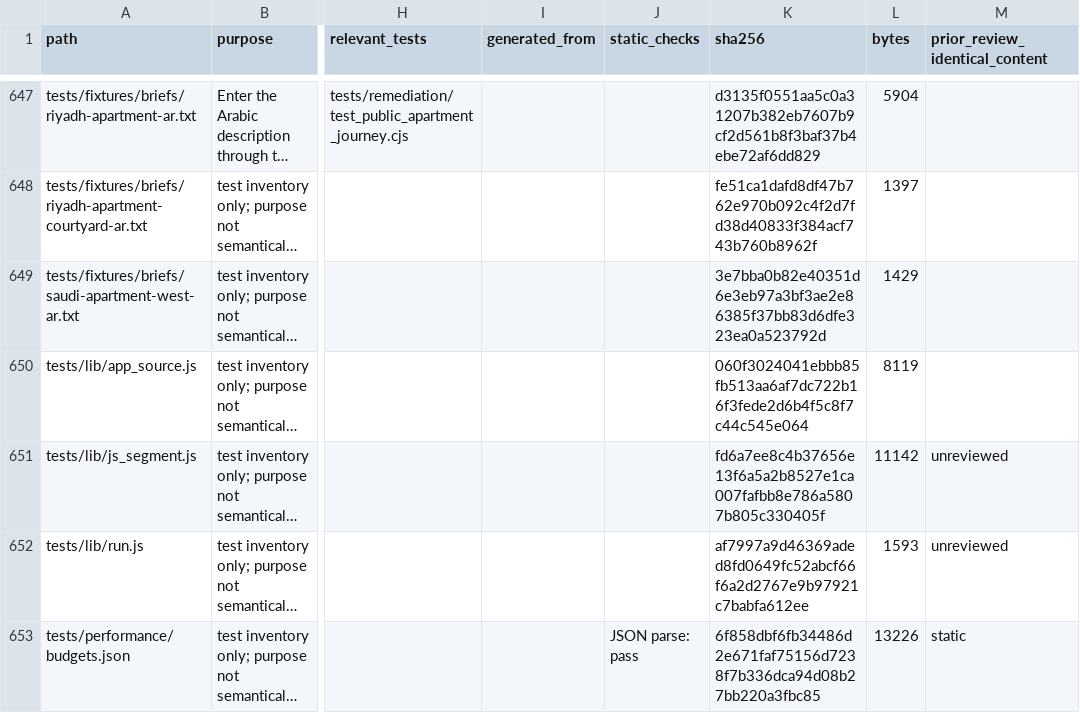
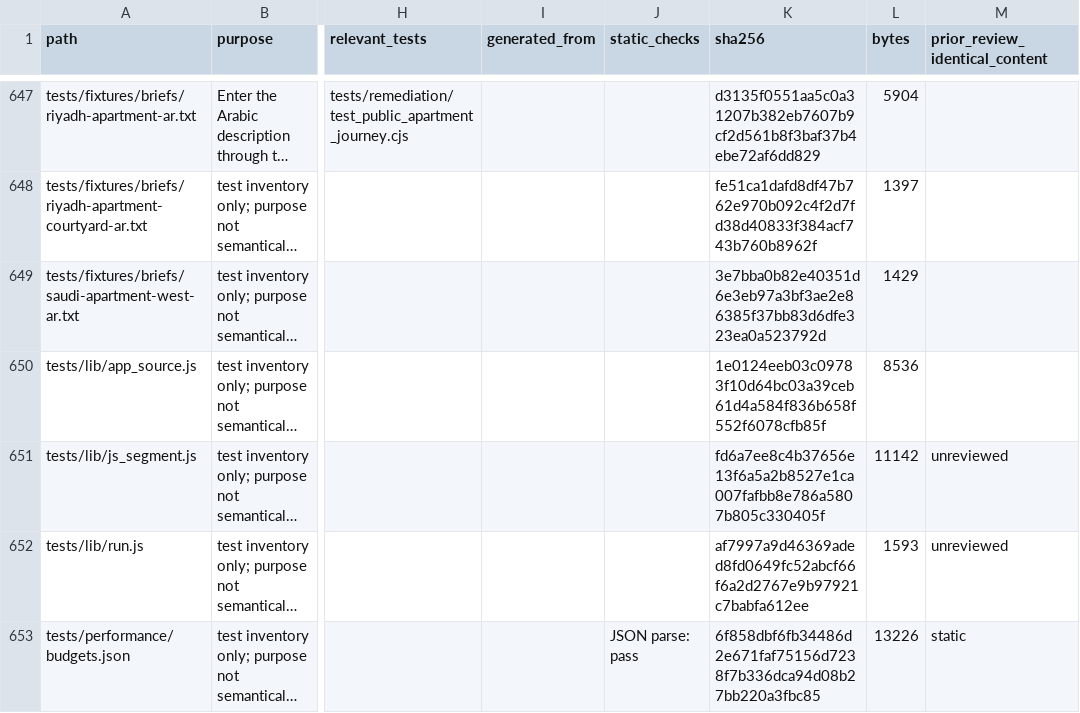
Before and after one commit to NAIFMUSFER/AI-Instruction, a CSV file: docs/delivery/2026-11-23/file-coverage.csv, drawn as a sheet; only a part is shown, gaps mark what is left out; long unchanged cells end in …; the diff covers the shown part only; the diff names each change by its address in the sheet, - before the commit and + after, or states it on an @@ line.

```diff
--- a/docs/delivery/2026-11-23/file-coverage.csv
+++ b/docs/delivery/2026-11-23/file-coverage.csv
-K650 (sha256): 060f3024041ebbb85fb513aa6af7dc722b16f3fede2d6b4f5c8f7c44c545e064
+K650 (sha256): 1e0124eeb03c09783f10d64bc03a39ceb61d4a584f836b658f552f6078cfb85f
-L650 (bytes): 8119
+L650 (bytes): 8536
```
Also changed, not shown: 32 edited cells elsewhere in this file, 15 other files.
